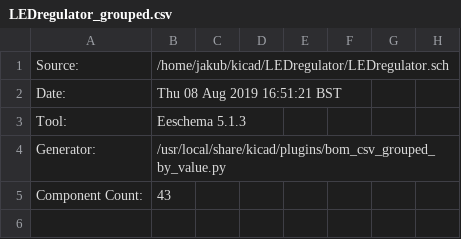
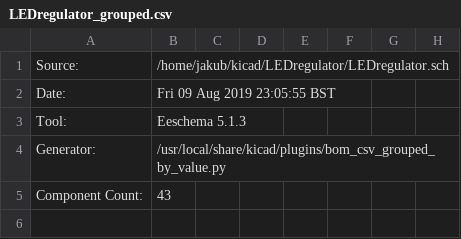
Before and after one commit to jnedbal/LEDregulator, a CSV file: LEDregulator_grouped.csv, drawn as a sheet; only a part is shown; the diff names each change by its address in the sheet, - before the commit and + after, or states it on an @@ line.

```diff
--- a/LEDregulator_grouped.csv
+++ b/LEDregulator_grouped.csv
-B2: Thu 08 Aug 2019 16:51:21 BST
+B2: Fri 09 Aug 2019 23:05:55 BST
```
Also changed, not shown: 13 other files.
